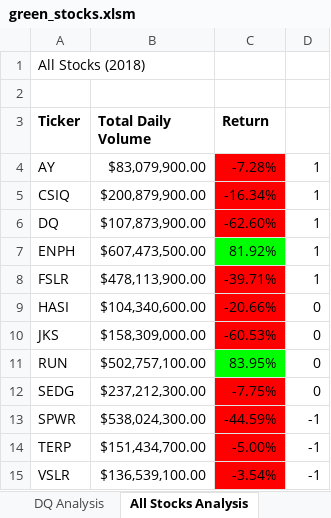
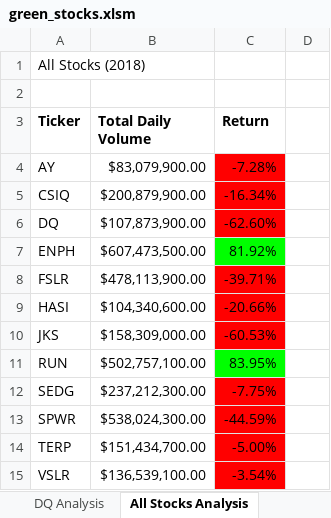
Before and after one commit to DannyHoKim/sotck-analysis, an Excel workbook: green_stocks.xlsm, sheet All Stocks Analysis, drawn as a sheet; values as stored, in another font and other column widths than the file's, no borders; charts and pictures not drawn; the diff names each change by its address in the sheet, - before the commit and + after, or states it on an @@ line.

Commit message:
input box

```diff
--- a/green_stocks.xlsm (sheet All Stocks Analysis)
+++ b/green_stocks.xlsm (sheet All Stocks Analysis)
-D4:D8: 1
+D4:D8: (empty)
-D9:D12: 0
+D9:D12: (empty)
-D13:D15: -1
+D13:D15: (empty)
```
Also changed, not shown: charts or pictures.
